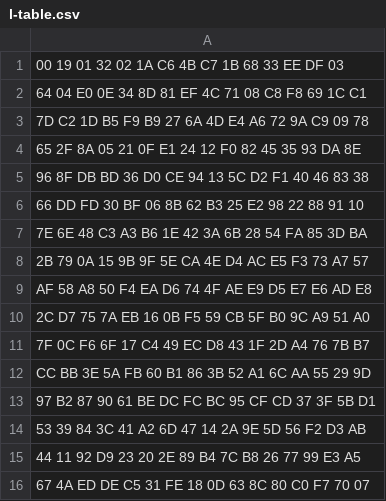
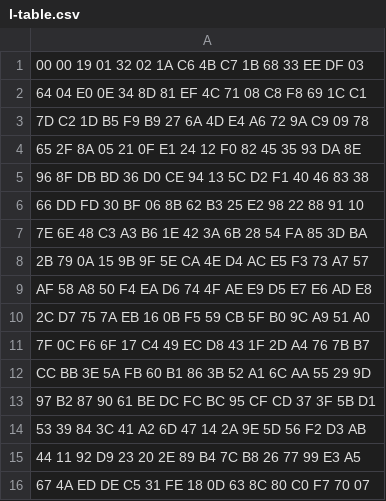
Before and after one commit to texsmv/AES, a CSV file: l-table.csv, drawn as a sheet.

Commit message:
Update l-table.csv

```diff
--- a/l-table.csv
+++ b/l-table.csv
@@ -1,2 +1,2 @@
-00 19 01 32 02 1A C6 4B C7 1B 68 33 EE DF 03
+00 00 19 01 32 02 1A C6 4B C7 1B 68 33 EE DF 03
 64 04 E0 0E 34 8D 81 EF 4C 71 08 C8 F8 69 1C C1
```
